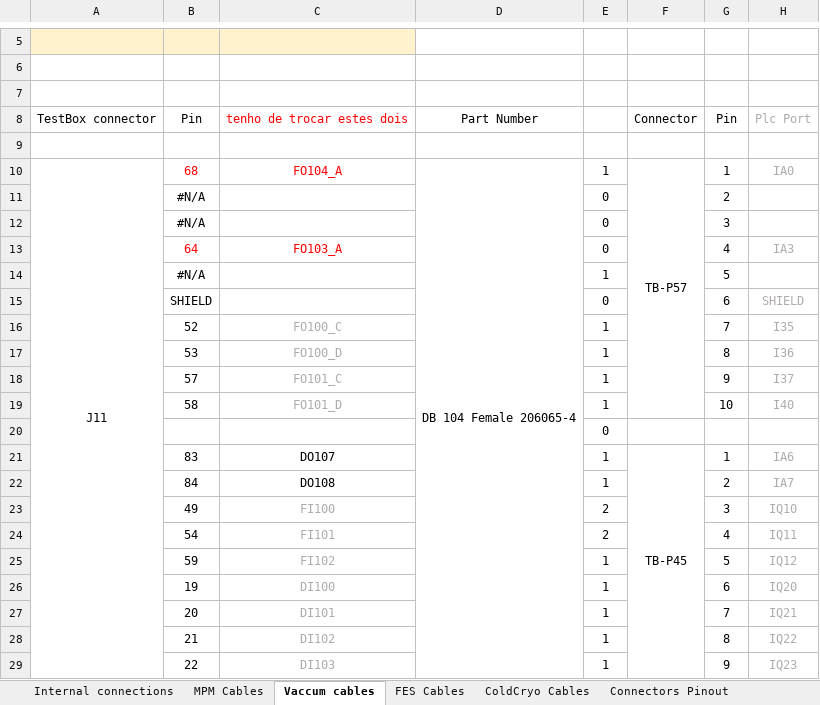
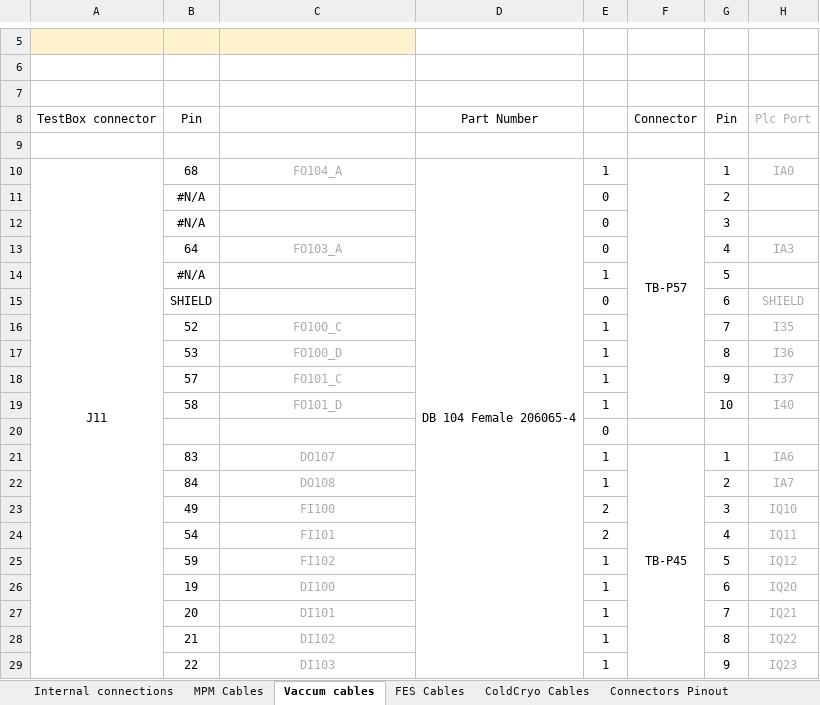
Before and after one commit to lsst-camera-dh/lsstPLCsTestBox, an Excel workbook: mapping/PLC_Certification_Chassis.xlsx, sheet Vaccum cables, drawn as a sheet; only a part is shown, gaps mark what is left out; values as stored, in another font and other column widths than the file's, no borders; conditional formats not drawn; the diff names each change by its address in the sheet, - before the commit and + after, or states it on an @@ line.

```diff
--- a/mapping/PLC_Certification_Chassis.xlsx (sheet Vaccum cables)
+++ b/mapping/PLC_Certification_Chassis.xlsx (sheet Vaccum cables)
-C8: tenho de trocar estes dois
+C8: (empty)
-B10 text colour: #FF0000
+B10 text colour: black
-C10 text colour: #FF0000
+C10 text colour: #AFABAB
-B13 text colour: #FF0000
+B13 text colour: black
-C13 text colour: #FF0000
+C13 text colour: #AFABAB
-C21:C22 text colour: black
+C21:C22 text colour: #AFABAB
```
Also changed, not shown: sheet Internal connections, sheet ColdCryo Cables, 19 other files.
